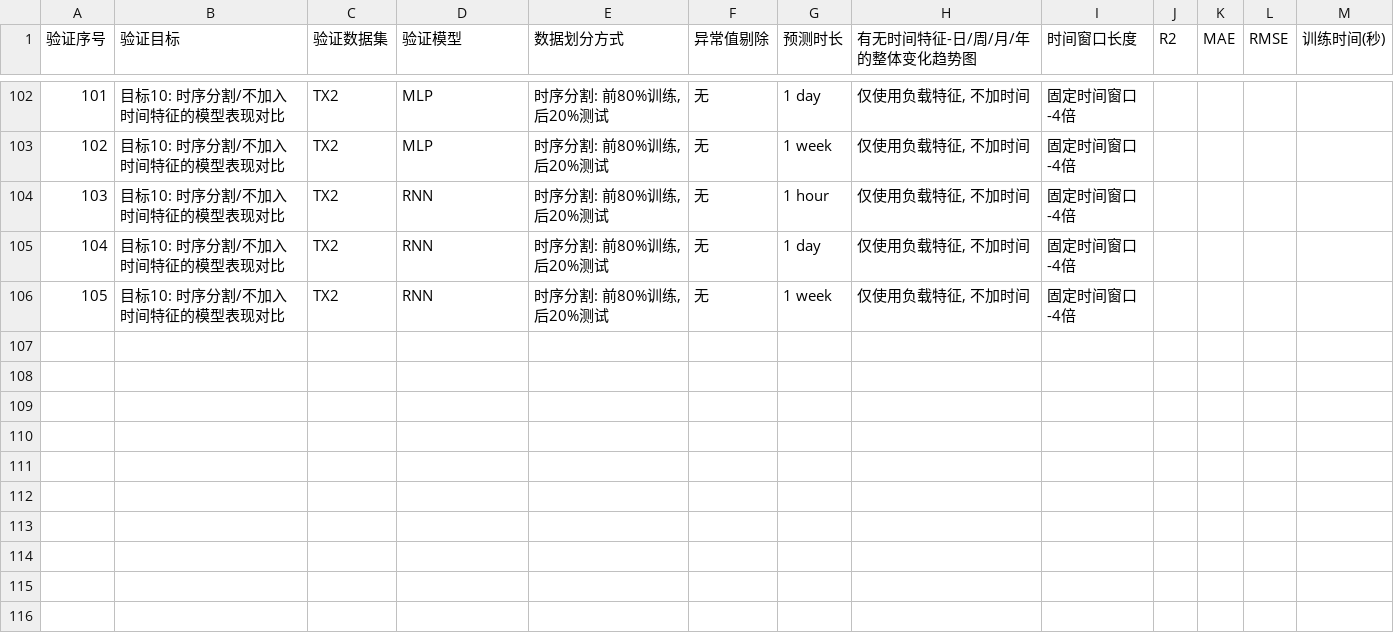
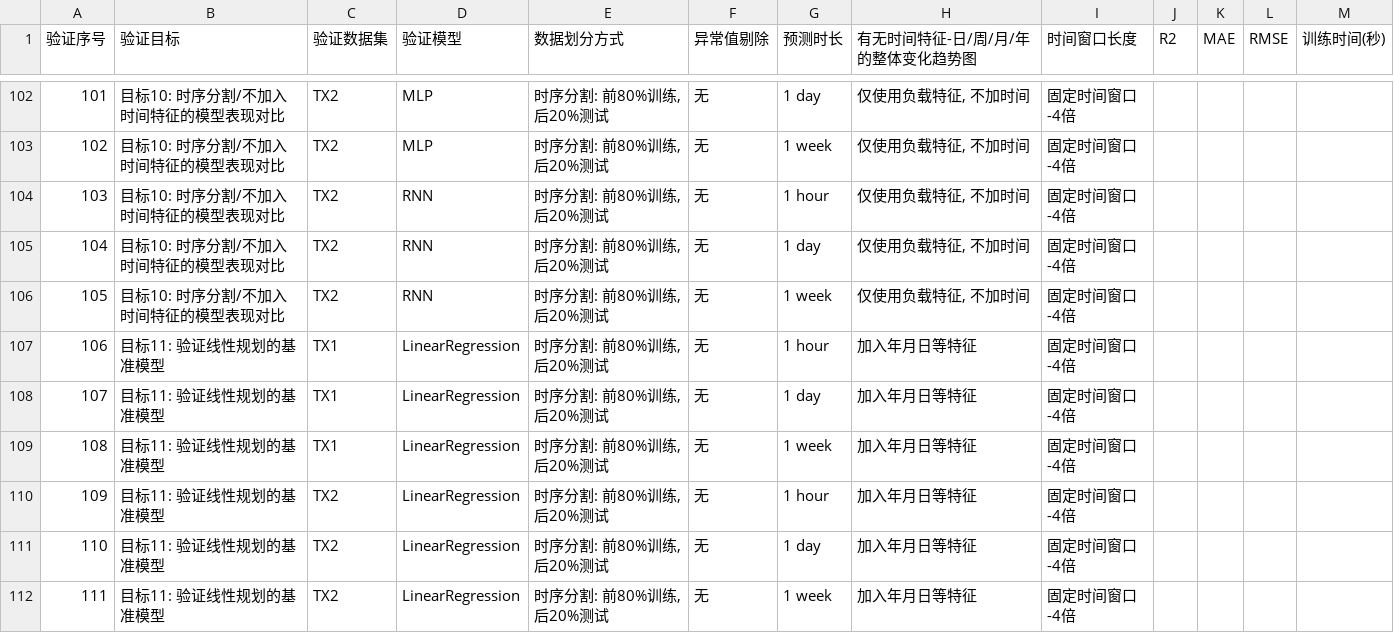
Before and after one commit to WorldWriter/MSI5001-power-transformer-oil-temperature-prediction, a CSV file: experiment/experiment_group.csv, drawn as a sheet; only a part is shown, gaps mark what is left out; the diff names each change by its address in the sheet, - before the commit and + after, or states it on an @@ line.

```diff
--- a/experiment/experiment_group.csv
+++ b/experiment/experiment_group.csv
+row 107: 106 | 目标11: 验证线性规划的基准模型 | TX1 | LinearRegression | 时序分割: 前80%训练, 后20%测试 | 无 | 1 hour | 加入年月日等特征 | 固定时间窗口-4倍
+row 108: 107 | 目标11: 验证线性规划的基准模型 | TX1 | LinearRegression | 时序分割: 前80%训练, 后20%测试 | 无 | 1 day | 加入年月日等特征 | 固定时间窗口-4倍
+row 109: 108 | 目标11: 验证线性规划的基准模型 | TX1 | LinearRegression | 时序分割: 前80%训练, 后20%测试 | 无 | 1 week | 加入年月日等特征 | 固定时间窗口-4倍
+row 110: 109 | 目标11: 验证线性规划的基准模型 | TX2 | LinearRegression | 时序分割: 前80%训练, 后20%测试 | 无 | 1 hour | 加入年月日等特征 | 固定时间窗口-4倍
+row 111: 110 | 目标11: 验证线性规划的基准模型 | TX2 | LinearRegression | 时序分割: 前80%训练, 后20%测试 | 无 | 1 day | 加入年月日等特征 | 固定时间窗口-4倍
+row 112: 111 | 目标11: 验证线性规划的基准模型 | TX2 | LinearRegression | 时序分割: 前80%训练, 后20%测试 | 无 | 1 week | 加入年月日等特征 | 固定时间窗口-4倍
```
Also changed, not shown: experiment/experiment_results_summary.csv, experiment/metrics_summary.csv, 28 other files.
